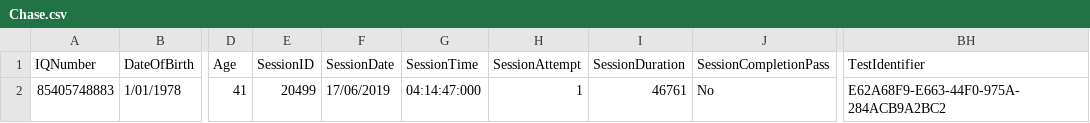
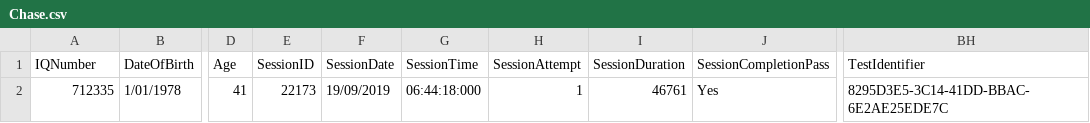
Before and after one commit to zchekir/dll, a CSV file: eSourcePlatform/CSP/csv/Chase.csv, drawn as a sheet; only a part is shown, gaps mark what is left out; the diff names each change by its address in the sheet, - before the commit and + after, or states it on an @@ line.

Commit message:
QC-39 - Updated CSP and RCC regression tests to work in new structure. Updated known results for processed GMLT, Chase and ISLT tests due to changes made in PRD-1550. Fixed a timing issue on CSP login page where the login button is clicked before page is fully loaded.

```diff
--- a/eSourcePlatform/CSP/csv/Chase.csv
+++ b/eSourcePlatform/CSP/csv/Chase.csv
-A2 (IQNumber): 85405748883
+A2 (IQNumber): 712335
-E2 (SessionID): 20499
+E2 (SessionID): 22173
-F2 (SessionDate): 17/06/2019
+F2 (SessionDate): 19/09/2019
-G2 (SessionTime): 04:14:47:000
+G2 (SessionTime): 06:44:18:000
-J2 (SessionCompletionPass): No
+J2 (SessionCompletionPass): Yes
-BH2 (TestIdentifier): E62A68F9-E663-44F0-975A-284ACB9A2BC2
+BH2 (TestIdentifier): 8295D3E5-3C14-41DD-BBAC-6E2AE25EDE7C
```
Also changed, not shown: eSourcePlatform/CSP/csv/GMLT.csv, eSourcePlatform/CSP/csv/ISLT.csv, 22 other files.
